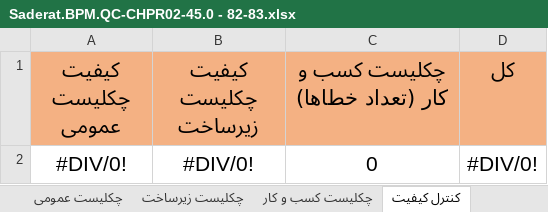
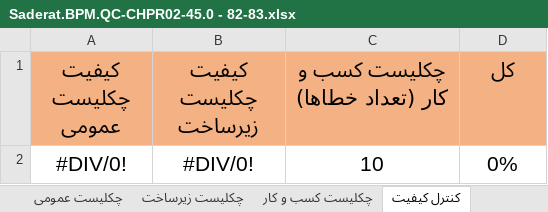
Before and after one commit to pouya-alipour741/control-quality, an Excel workbook: saderat/Saderat.BPM.QC-CHPR02-45.0 - 82-83.xlsx, sheet کنترل کیفیت, drawn as a sheet; values as stored, in another font and other column widths than the file's, no borders; the diff names each change by its address in the sheet, - before the commit and + after, or states it on an @@ line.

```diff
--- a/saderat/Saderat.BPM.QC-CHPR02-45.0 - 82-83.xlsx (sheet کنترل کیفیت)
+++ b/saderat/Saderat.BPM.QC-CHPR02-45.0 - 82-83.xlsx (sheet کنترل کیفیت)
-C2 (چکلیست کسب و کار (تعداد خطاها)): 0
+C2 (چکلیست کسب و کار (تعداد خطاها)): 10
-D2 (کل): #DIV/0!
+D2 (کل): 0%
```
Also changed, not shown: sheet چکلیست کسب و کار, sheet چکلیست زیرساخت, sheet چکلیست عمومی, QC Checklist_backup.xlsx, 2 other files.
